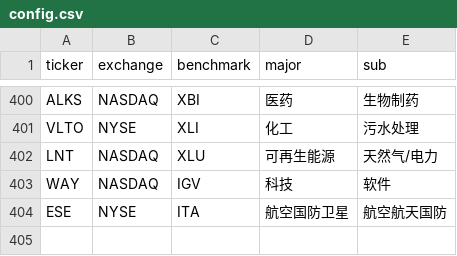
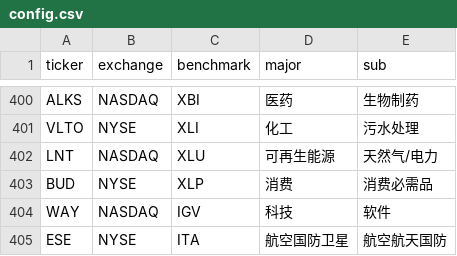
Before and after one commit to coopofficialaaron-cmd/Trend_Tracking_Cld, a CSV file: config.csv, drawn as a sheet; only a part is shown, gaps mark what is left out; the diff names each change by its address in the sheet, - before the commit and + after, or states it on an @@ line.

```diff
--- a/config.csv
+++ b/config.csv
+row 403: BUD | NYSE | XLP | 消费 | 消费必需品
```
